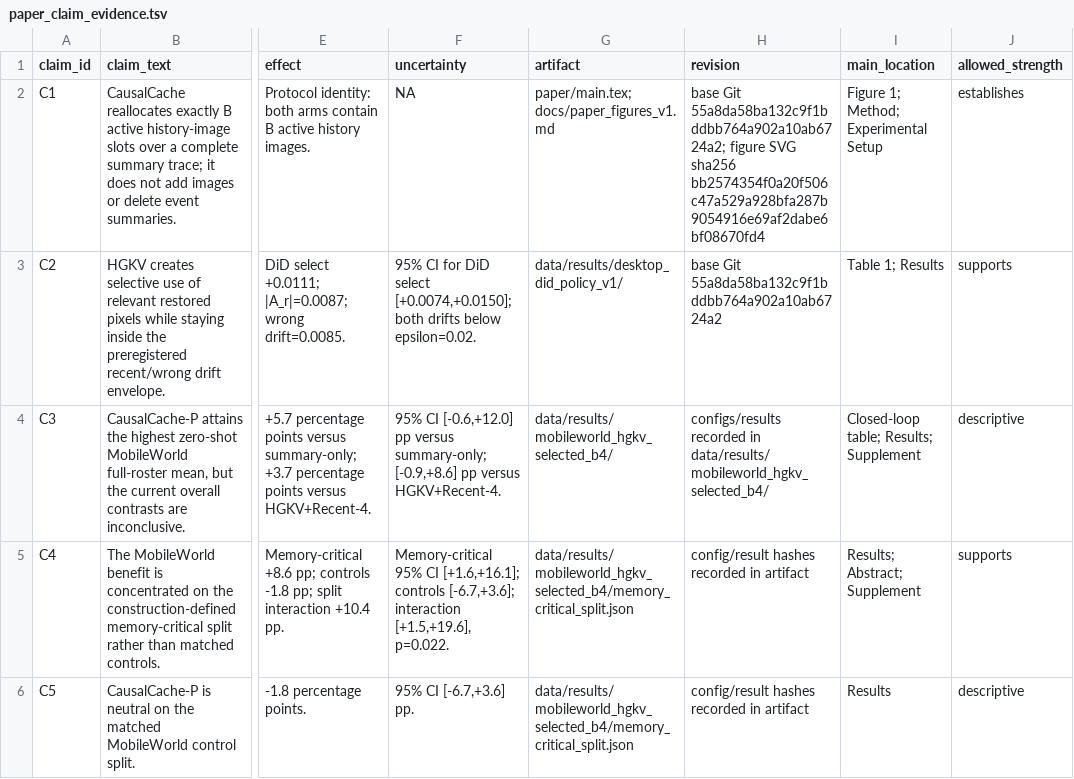
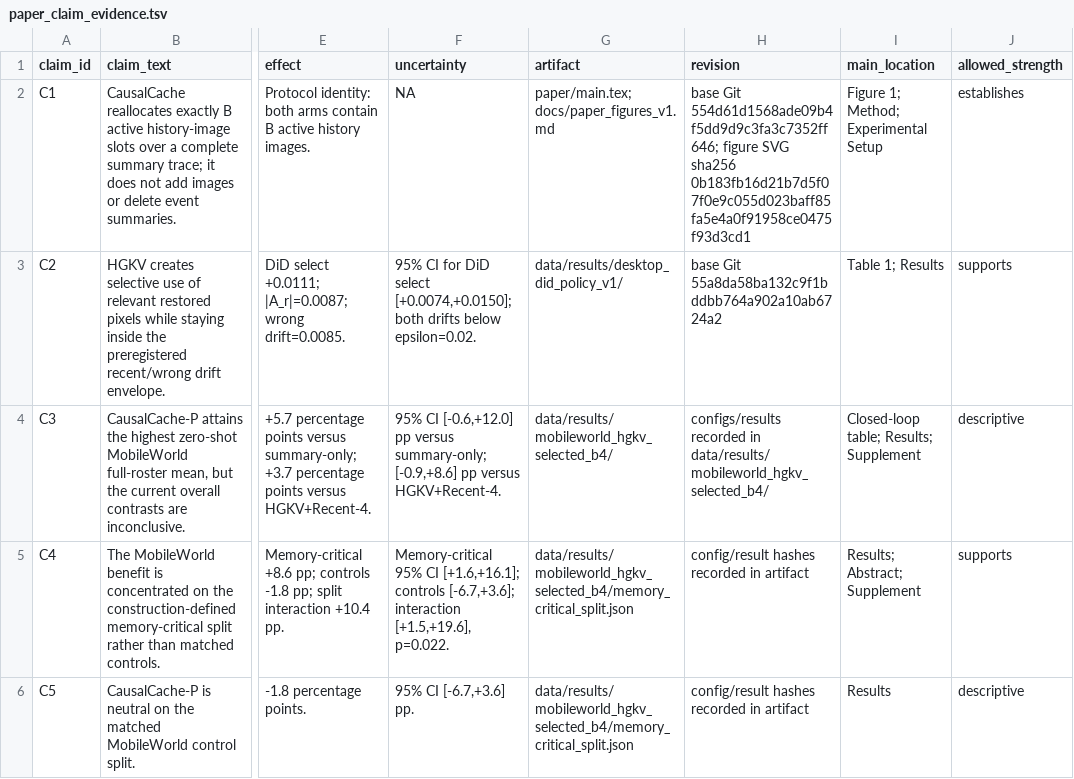
Before and after one commit to luojiaxuan/CausalCache, a TSV file: docs/paper_claim_evidence.tsv, drawn as a sheet; only a part is shown, gaps mark what is left out; the diff names each change by its address in the sheet, - before the commit and + after, or states it on an @@ line.

Commit message:
paper: enforce 9pt minimum in figures

```diff
--- a/docs/paper_claim_evidence.tsv
+++ b/docs/paper_claim_evidence.tsv
-H2 (revision): base Git 55a8da58ba132c9f1bddbb764a902a10ab6724a2; figure SVG sha256 bb2574354f0a20f506c47a529a928bfa287b9054916e69af2dabe6bf08670fd4
+H2 (revision): base Git 554d61d1568ade09b4f5dd9d9c3fa3c7352ff646; figure SVG sha256 0b183fb16d21b7d5f07f0e9c055d023baff85fa5e4a0f91958ce0475f93d3cd1
```
Also changed, not shown: 10 other files.
